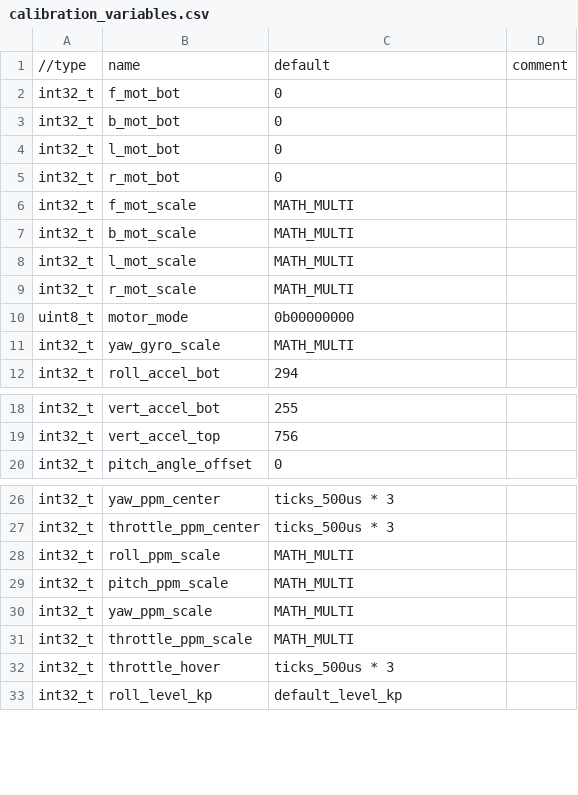
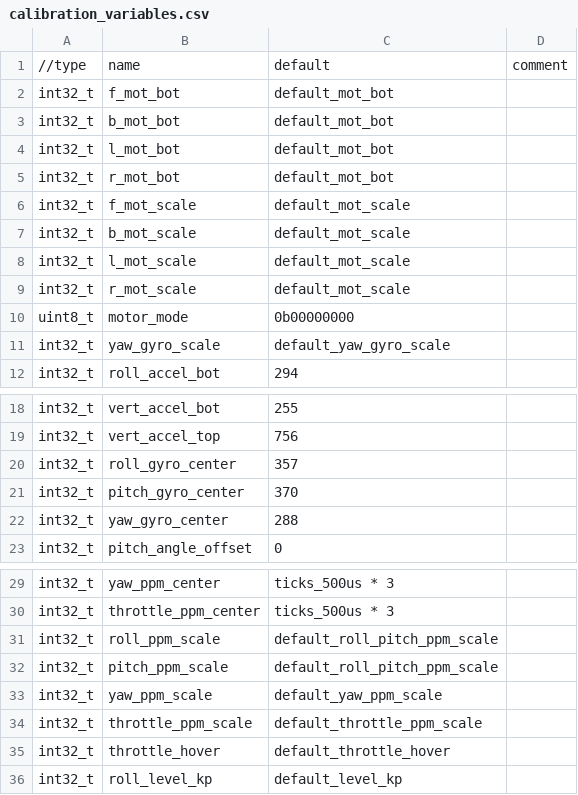
Before and after one commit to thufg/ro-4-copter, a CSV file: flight_ctrl_v3/data_tables/calibration_variables.csv, drawn as a sheet; only a part is shown, gaps mark what is left out; the diff covers the shown part only.

```diff
--- a/flight_ctrl_v3/data_tables/calibration_variables.csv
+++ b/flight_ctrl_v3/data_tables/calibration_variables.csv
@@ -1,12 +1,12 @@
 "//type","name","default","comment"
-"int32_t","f_mot_bot",0,
-"int32_t","b_mot_bot",0,
-"int32_t","l_mot_bot",0,
-"int32_t","r_mot_bot",0,
-"int32_t","f_mot_scale","MATH_MULTI",
-"int32_t","b_mot_scale","MATH_MULTI",
-"int32_t","l_mot_scale","MATH_MULTI",
-"int32_t","r_mot_scale","MATH_MULTI",
+"int32_t","f_mot_bot","default_mot_bot",
+"int32_t","b_mot_bot","default_mot_bot",
+"int32_t","l_mot_bot","default_mot_bot",
+"int32_t","r_mot_bot","default_mot_bot",
+"int32_t","f_mot_scale","default_mot_scale",
+"int32_t","b_mot_scale","default_mot_scale",
+"int32_t","l_mot_scale","default_mot_scale",
+"int32_t","r_mot_scale","default_mot_scale",
 "uint8_t","motor_mode","0b00000000",
-"int32_t","yaw_gyro_scale","MATH_MULTI",
+"int32_t","yaw_gyro_scale","default_yaw_gyro_scale",
 "int32_t","roll_accel_bot",294,
@@ -19,2 +19,5 @@
 "int32_t","vert_accel_top",756,
+"int32_t","roll_gyro_center",357,
+"int32_t","pitch_gyro_center",370,
+"int32_t","yaw_gyro_center",288,
 "int32_t","pitch_angle_offset",0,
@@ -27,7 +30,7 @@
 "int32_t","throttle_ppm_center","ticks_500us * 3",
-"int32_t","roll_ppm_scale","MATH_MULTI",
-"int32_t","pitch_ppm_scale","MATH_MULTI",
-"int32_t","yaw_ppm_scale","MATH_MULTI",
-"int32_t","throttle_ppm_scale","MATH_MULTI",
-"int32_t","throttle_hover","ticks_500us * 3",
+"int32_t","roll_ppm_scale","default_roll_pitch_ppm_scale",
+"int32_t","pitch_ppm_scale","default_roll_pitch_ppm_scale",
+"int32_t","yaw_ppm_scale","default_yaw_ppm_scale",
+"int32_t","throttle_ppm_scale","default_throttle_ppm_scale",
+"int32_t","throttle_hover","default_throttle_hover",
 "int32_t","roll_level_kp","default_level_kp",
```
Also changed, not shown: 3 edited cells elsewhere in this file, 14 other files.
